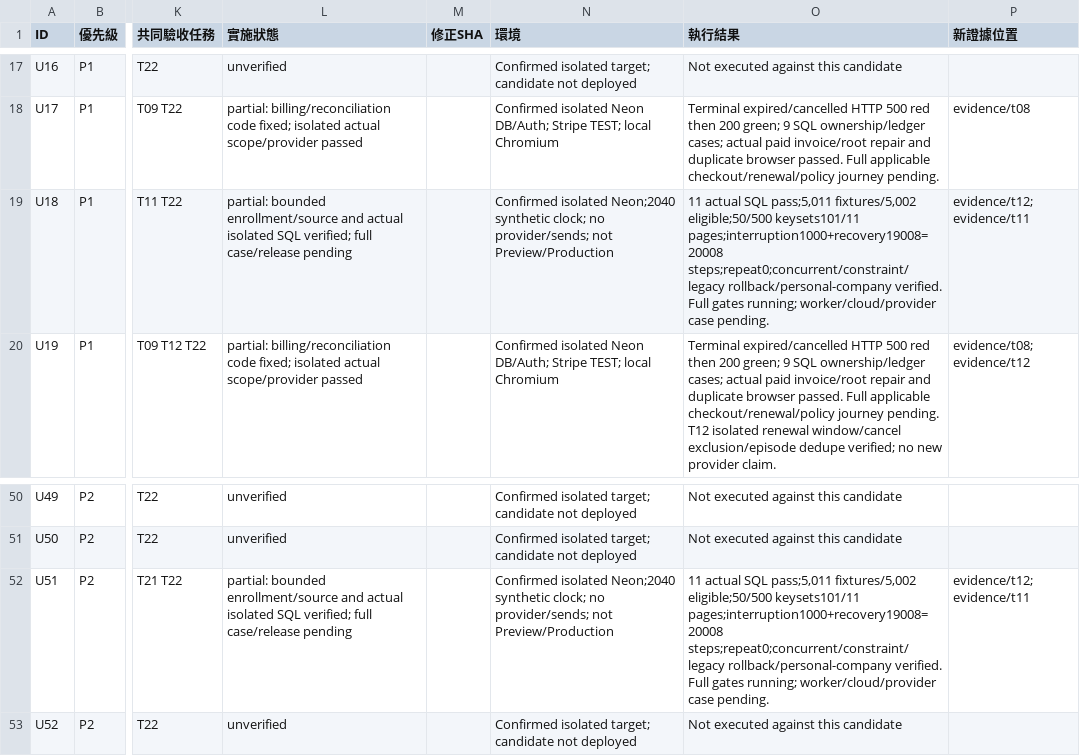
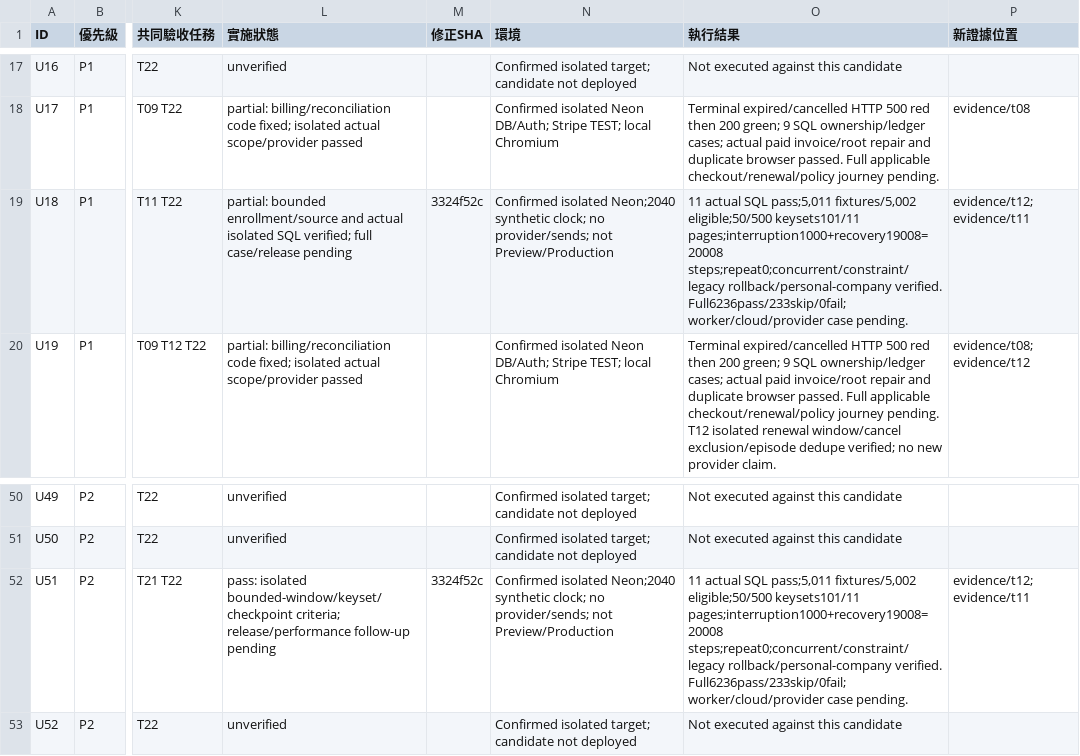
Before and after one commit to YNWAforever/hkwtia, a CSV file: docs/audits/hkwtia-2026-10-01-remediation/acceptance.csv, drawn as a sheet; only a part is shown, gaps mark what is left out; the diff names each change by its address in the sheet, - before the commit and + after, or states it on an @@ line.

Commit message:
docs: link bounded renewal acceptance to source revision

```diff
--- a/docs/audits/hkwtia-2026-10-01-remediation/acceptance.csv
+++ b/docs/audits/hkwtia-2026-10-01-remediation/acceptance.csv
-M19 (修正SHA): (empty)
+M19 (修正SHA): 3324f52c
-O19 (執行結果): …rollback/personal-company verified. Full gates running; worker/cloud/provider case…
+O19 (執行結果): …rollback/personal-company verified. Full6236pass/233skip/0fail; worker/cloud/provider case…
-L52 (實施狀態): partial: bounded enrollment/source and actual isolated SQL verified; full case/release pending
+L52 (實施狀態): pass: isolated bounded-window/keyset/checkpoint criteria; release/performance follow-up pending
-M52 (修正SHA): (empty)
+M52 (修正SHA): 3324f52c
-O52 (執行結果): …rollback/personal-company verified. Full gates running; worker/cloud/provider case…
+O52 (執行結果): …rollback/personal-company verified. Full6236pass/233skip/0fail; worker/cloud/provider case…
```
Also changed, not shown: docs/audits/hkwtia-2026-10-01-remediation/status.csv.
